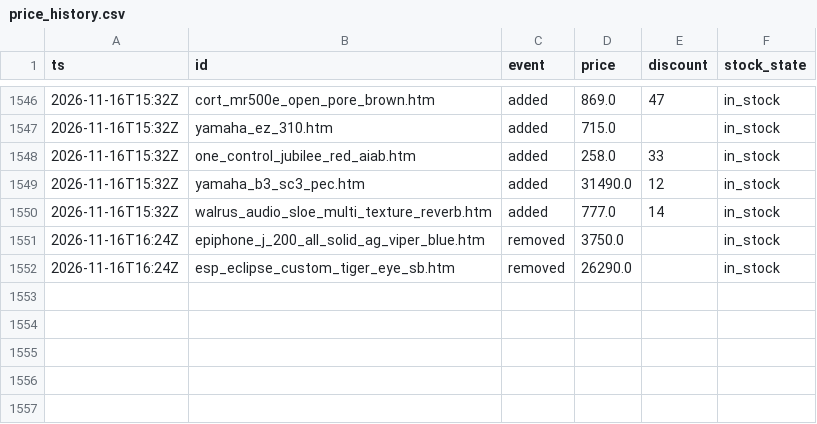
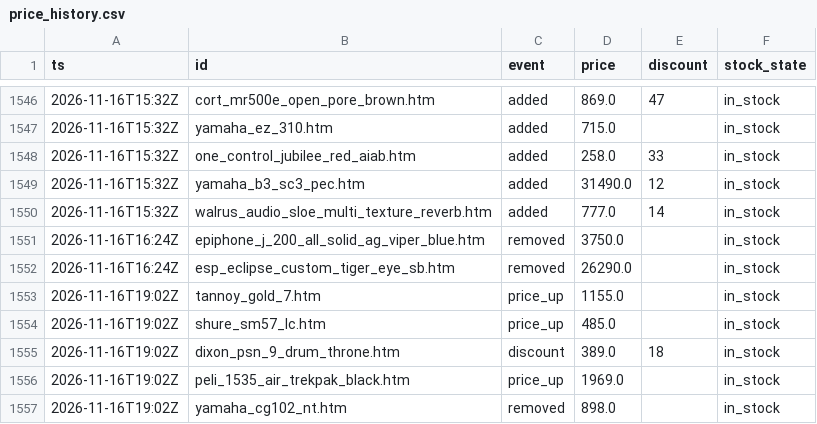
Before and after one commit to oldworldotter/thomann-deals-tracker, a CSV file: data/price_history.csv, drawn as a sheet; only a part is shown, gaps mark what is left out.

```diff
--- a/data/price_history.csv
+++ b/data/price_history.csv
@@ -1552 +1552,6 @@ ts,id,event,price,discount,stock_state
 2026-11-16T16:24Z,esp_eclipse_custom_tiger_eye_sb.htm,removed,26290.0,,in_stock
+2026-11-16T19:02Z,tannoy_gold_7.htm,price_up,1155.0,,in_stock
+2026-11-16T19:02Z,shure_sm57_lc.htm,price_up,485.0,,in_stock
+2026-11-16T19:02Z,dixon_psn_9_drum_throne.htm,discount,389.0,18,in_stock
+2026-11-16T19:02Z,peli_1535_air_trekpak_black.htm,price_up,1969.0,,in_stock
+2026-11-16T19:02Z,yamaha_cg102_nt.htm,removed,898.0,,in_stock
```
Also changed, not shown: 7 other files.
